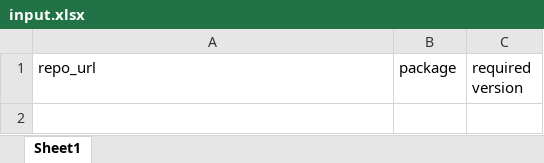
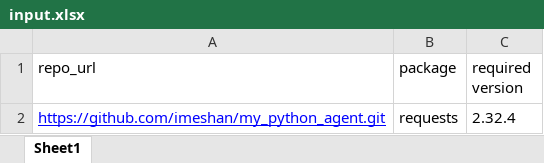
Before and after one commit to imeshan/repo-scanner, an Excel workbook: input.xlsx, sheet Sheet1, drawn as a sheet; values as stored, in another font and other column widths than the file's, no borders; charts and pictures not drawn; the diff names each change by its address in the sheet, - before the commit and + after, or states it on an @@ line.

```diff
--- a/input.xlsx (sheet Sheet1)
+++ b/input.xlsx (sheet Sheet1)
+row 2: https://github.com/imeshan/my_python_agent.git | requests | 2.32.4
```
Also changed, not shown: 1 other file.
